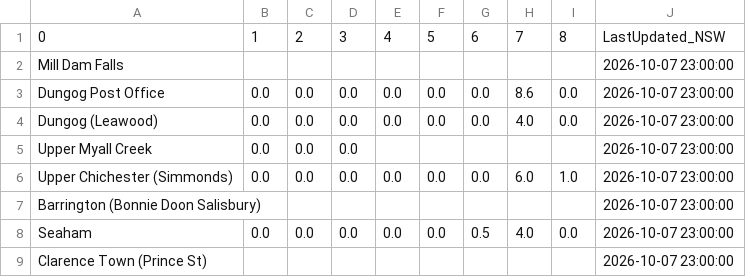
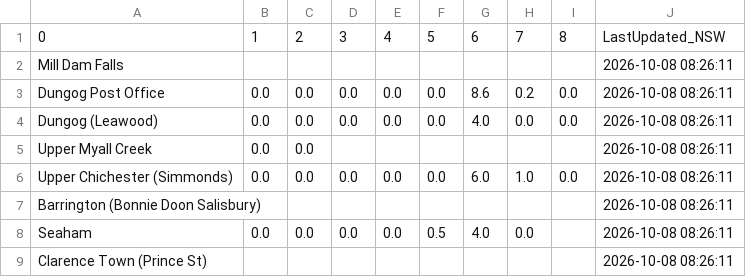
Before and after one commit to willheadon/bom-rainfall, a CSV file: bom_rainfall_williams.csv, drawn as a sheet.

```diff
--- a/bom_rainfall_williams.csv
+++ b/bom_rainfall_williams.csv
@@ -1,9 +1,9 @@
 0,1,2,3,4,5,6,7,8,LastUpdated_NSW
-Mill Dam Falls,,,,,,,,,2026-10-07 23:00:00
-Dungog Post Office,0.0,0.0,0.0,0.0,0.0,0.0,8.6,0.0,2026-10-07 23:00:00
-Dungog (Leawood),0.0,0.0,0.0,0.0,0.0,0.0,4.0,0.0,2026-10-07 23:00:00
-Upper Myall Creek,0.0,0.0,0.0,,,,,,2026-10-07 23:00:00
-Upper Chichester (Simmonds),0.0,0.0,0.0,0.0,0.0,0.0,6.0,1.0,2026-10-07 23:00:00
-Barrington (Bonnie Doon Salisbury),,,,,,,,,2026-10-07 23:00:00
-Seaham,0.0,0.0,0.0,0.0,0.0,0.5,4.0,0.0,2026-10-07 23:00:00
-Clarence Town (Prince St),,,,,,,,,2026-10-07 23:00:00
+Mill Dam Falls,,,,,,,,,2026-10-08 08:26:11
+Dungog Post Office,0.0,0.0,0.0,0.0,0.0,8.6,0.2,0.0,2026-10-08 08:26:11
+Dungog (Leawood),0.0,0.0,0.0,0.0,0.0,4.0,0.0,0.0,2026-10-08 08:26:11
+Upper Myall Creek,0.0,0.0,,,,,,,2026-10-08 08:26:11
+Upper Chichester (Simmonds),0.0,0.0,0.0,0.0,0.0,6.0,1.0,0.0,2026-10-08 08:26:11
+Barrington (Bonnie Doon Salisbury),,,,,,,,,2026-10-08 08:26:11
+Seaham,0.0,0.0,0.0,0.0,0.5,4.0,0.0,,2026-10-08 08:26:11
+Clarence Town (Prince St),,,,,,,,,2026-10-08 08:26:11
```
Also changed, not shown: bom_rainfall_patterson.csv.
